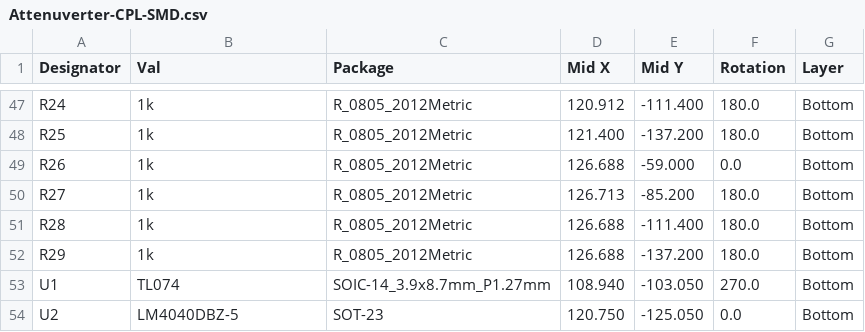
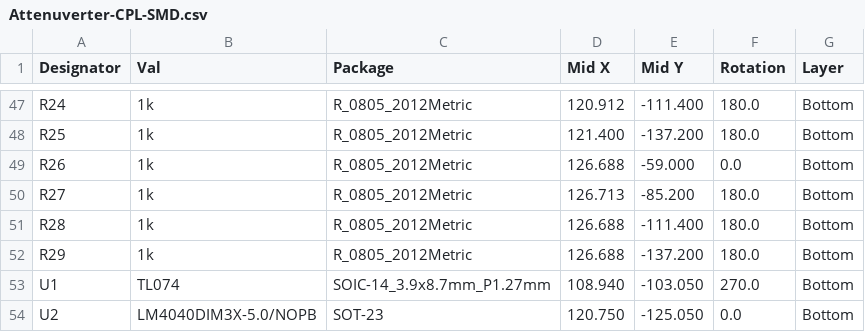
Before and after one commit to schenkzoola/Attenuverter, a CSV file: Attenuverter/Gerbers/Attenuverter-CPL-SMD.csv, drawn as a sheet; only a part is shown, gaps mark what is left out.

Commit message:
Use LM4040DIM3X-5.0/NOPB for U2
- Set the U2 value on the schematic and PCB to LM4040DIM3X-5.0/NOPB
- Update the BOM to match, and regenerate gerbers, drill files, zip and the SMD CPL

```diff
--- a/Attenuverter/Gerbers/Attenuverter-CPL-SMD.csv
+++ b/Attenuverter/Gerbers/Attenuverter-CPL-SMD.csv
@@ -53,2 +53,2 @@ R29,1k,R_0805_2012Metric,126.688,-137.200,180.0,Bottom
 U1,TL074,SOIC-14_3.9x8.7mm_P1.27mm,108.940,-103.050,270.0,Bottom
-U2,LM4040DBZ-5,SOT-23,120.750,-125.050,0.0,Bottom
+U2,LM4040DIM3X-5.0/NOPB,SOT-23,120.750,-125.050,0.0,Bottom
```
Also changed, not shown: docs/BOM.csv, 18 other files.
